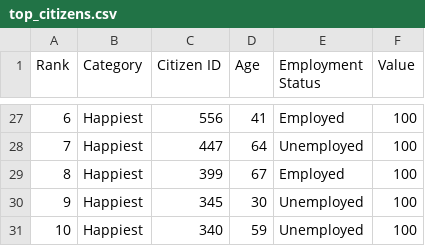
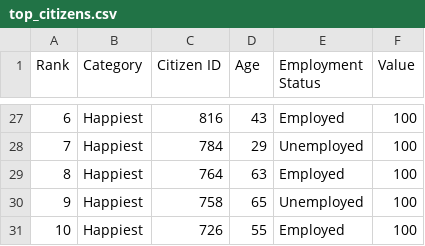
Before and after one commit to yashwanthbharadwaj31/AI-population-simulator, a CSV file: exports/top_citizens.csv, drawn as a sheet; only a part is shown, gaps mark what is left out; the diff covers the shown part only.

```diff
--- a/exports/top_citizens.csv
+++ b/exports/top_citizens.csv
@@ -27,5 +27,5 @@ Rank,Category,Citizen ID,Age,Employment Status,Value
-6,Happiest,556,41,Employed,100
-7,Happiest,447,64,Unemployed,100
-8,Happiest,399,67,Employed,100
-9,Happiest,345,30,Unemployed,100
-10,Happiest,340,59,Unemployed,100
+6,Happiest,816,43,Employed,100
+7,Happiest,784,29,Unemployed,100
+8,Happiest,764,63,Employed,100
+9,Happiest,758,65,Unemployed,100
+10,Happiest,726,55,Employed,100
```
Also changed, not shown: 6 added rows, 6 removed rows and 51 edited cells elsewhere in this file, exports/analytics_summary.csv, exports/population_data.csv, 19 other files.
